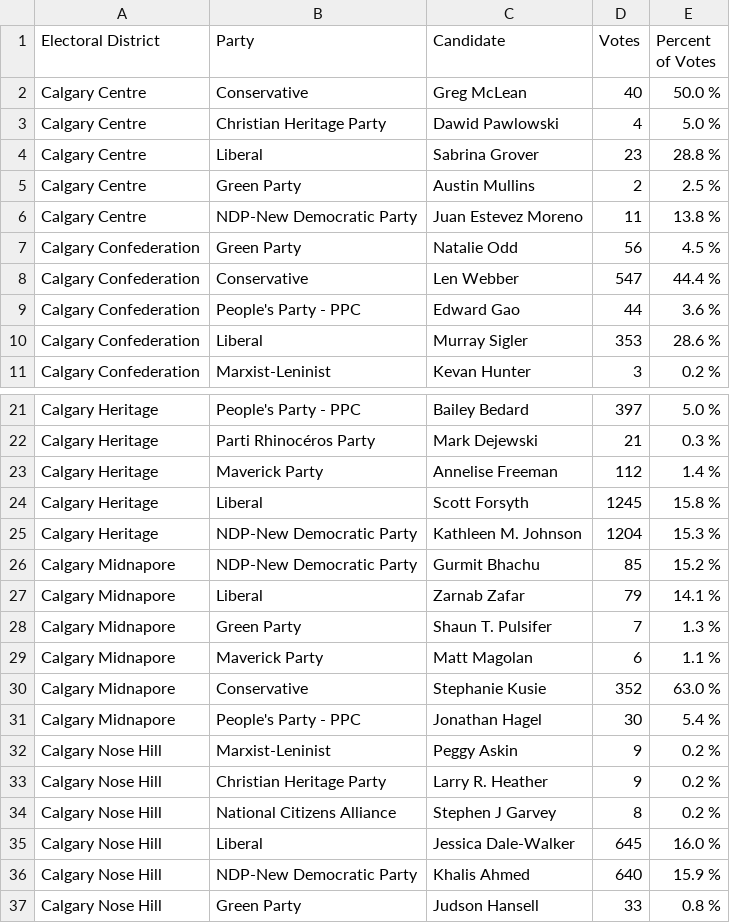
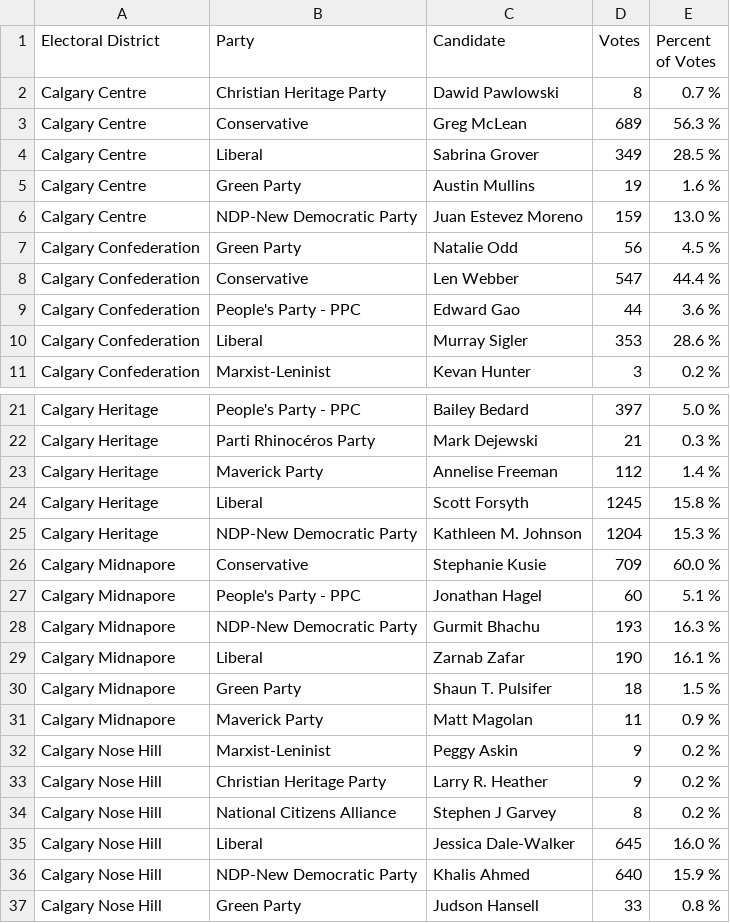
Before and after one commit to aryntoombs/Calgary-Election, a CSV file: results.csv, drawn as a sheet; only a part is shown, gaps mark what is left out.

Commit message:
update election results

```diff
--- a/results.csv
+++ b/results.csv
@@ -1,7 +1,7 @@
 "Electoral District","Party","Candidate","Votes","Percent of Votes"
-"Calgary Centre","Conservative","Greg McLean",40,"50.0 %"
-"Calgary Centre","Christian Heritage Party","Dawid Pawlowski",4,"5.0 %"
-"Calgary Centre","Liberal","Sabrina Grover",23,"28.8 %"
-"Calgary Centre","Green Party","Austin Mullins",2,"2.5 %"
-"Calgary Centre","NDP-New Democratic Party","Juan Estevez Moreno",11,"13.8 %"
+"Calgary Centre","Christian Heritage Party","Dawid Pawlowski",8,"0.7 %"
+"Calgary Centre","Conservative","Greg McLean",689,"56.3 %"
+"Calgary Centre","Liberal","Sabrina Grover",349,"28.5 %"
+"Calgary Centre","Green Party","Austin Mullins",19,"1.6 %"
+"Calgary Centre","NDP-New Democratic Party","Juan Estevez Moreno",159,"13.0 %"
 "Calgary Confederation","Green Party","Natalie Odd",56,"4.5 %"
@@ -25,8 +25,8 @@
 "Calgary Heritage","NDP-New Democratic Party","Kathleen M. Johnson",1204,"15.3 %"
-"Calgary Midnapore","NDP-New Democratic Party","Gurmit Bhachu",85,"15.2 %"
-"Calgary Midnapore","Liberal","Zarnab Zafar",79,"14.1 %"
-"Calgary Midnapore","Green Party","Shaun T. Pulsifer",7,"1.3 %"
-"Calgary Midnapore","Maverick Party","Matt Magolan",6,"1.1 %"
-"Calgary Midnapore","Conservative","Stephanie Kusie",352,"63.0 %"
-"Calgary Midnapore","People's Party - PPC","Jonathan Hagel",30,"5.4 %"
+"Calgary Midnapore","Conservative","Stephanie Kusie",709,"60.0 %"
+"Calgary Midnapore","People's Party - PPC","Jonathan Hagel",60,"5.1 %"
+"Calgary Midnapore","NDP-New Democratic Party","Gurmit Bhachu",193,"16.3 %"
+"Calgary Midnapore","Liberal","Zarnab Zafar",190,"16.1 %"
+"Calgary Midnapore","Green Party","Shaun T. Pulsifer",18,"1.5 %"
+"Calgary Midnapore","Maverick Party","Matt Magolan",11,"0.9 %"
 "Calgary Nose Hill","Marxist-Leninist","Peggy Askin",9,"0.2 %"
```
